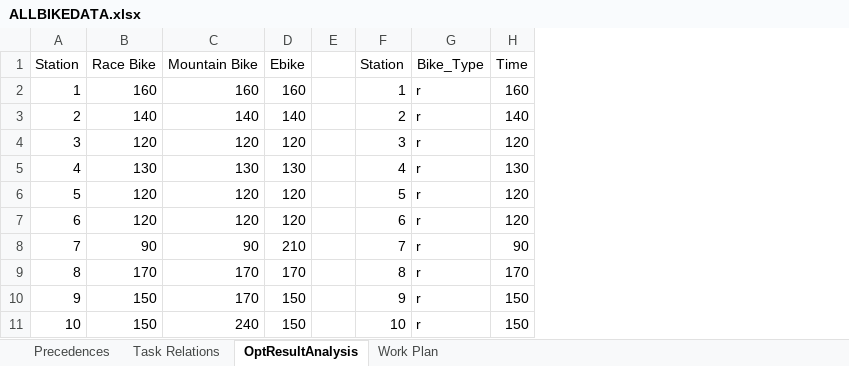
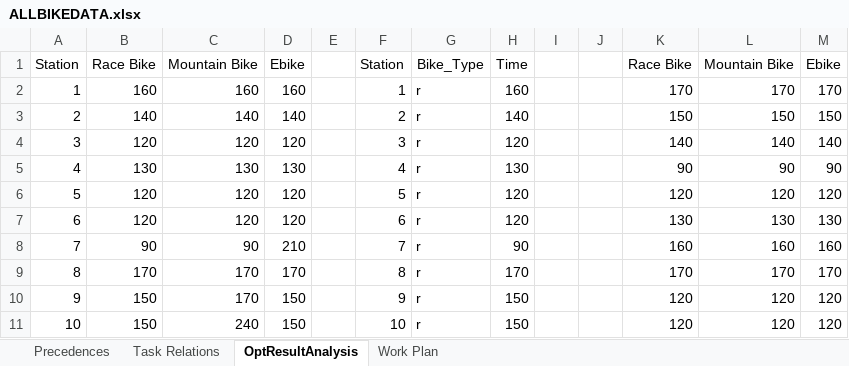
Before and after one commit to ebatiste/MMAL, an Excel workbook: ALLBIKEDATA.xlsx, sheet OptResultAnalysis, drawn as a sheet; only a part is shown; values as stored, in another font and other column widths than the file's, no borders; the diff names each change by its address in the sheet, - before the commit and + after, or states it on an @@ line.

```diff
--- a/ALLBIKEDATA.xlsx (sheet OptResultAnalysis)
+++ b/ALLBIKEDATA.xlsx (sheet OptResultAnalysis)
+column I, empty
+column J, empty
+column K, rows 1-11: Race Bike | 170 | 150 | 140 | 90 | 120 | 130 | 160 | 170 | 120 | 120
+column L, rows 1-11: Mountain Bike | 170 | 150 | 140 | 90 | 120 | 130 | 160 | 170 | 120 | 120
+column M, rows 1-11: Ebike | 170 | 150 | 140 | 90 | 120 | 130 | 160 | 170 | 120 | 120
```
Also changed, not shown: sheet Task Relations, sheet Precedences, 1 other file.
